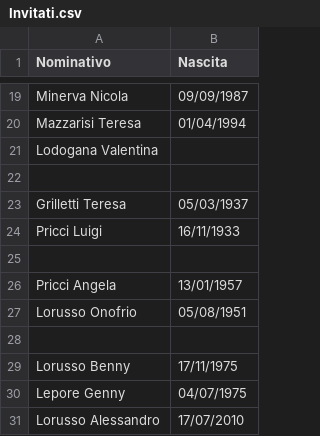
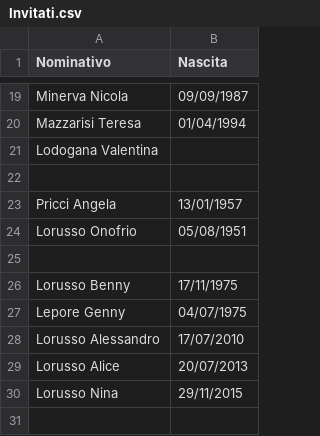
Before and after one commit to Sebastiano-Mazzarisi/Prog, a CSV file: Matrimonio/Invitati.csv, drawn as a sheet; only a part is shown, gaps mark what is left out; the shorter side is filled out with more unchanged rows; the diff names each change by its address in the sheet, - before the commit and + after, or states it on an @@ line.

Commit message:
Add files via upload

```diff
--- a/Matrimonio/Invitati.csv
+++ b/Matrimonio/Invitati.csv
-row 23: Grilletti Teresa | 05/03/1937
-row 24: Pricci Luigi | 16/11/1933
-row 25: (empty)
```
